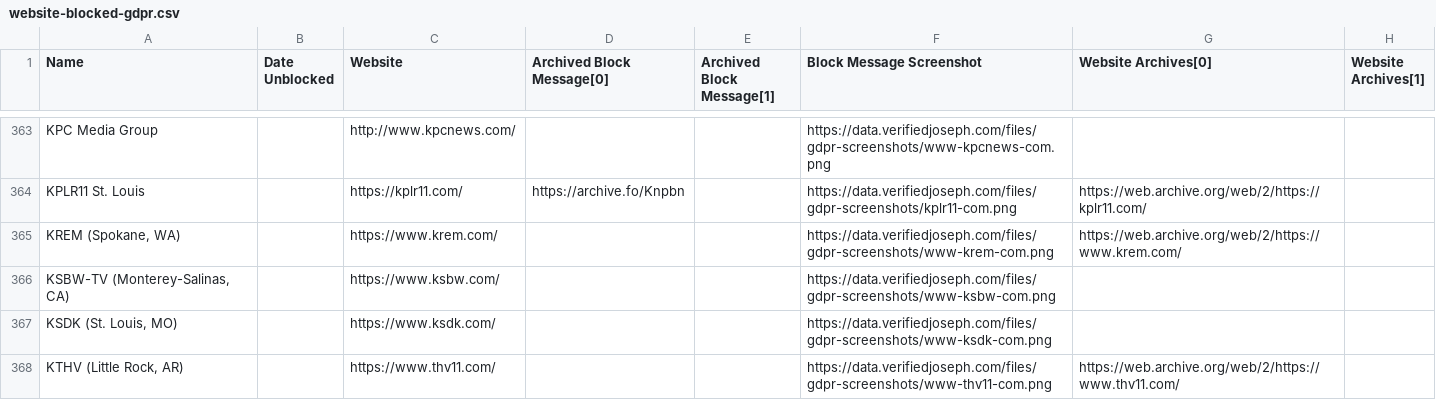
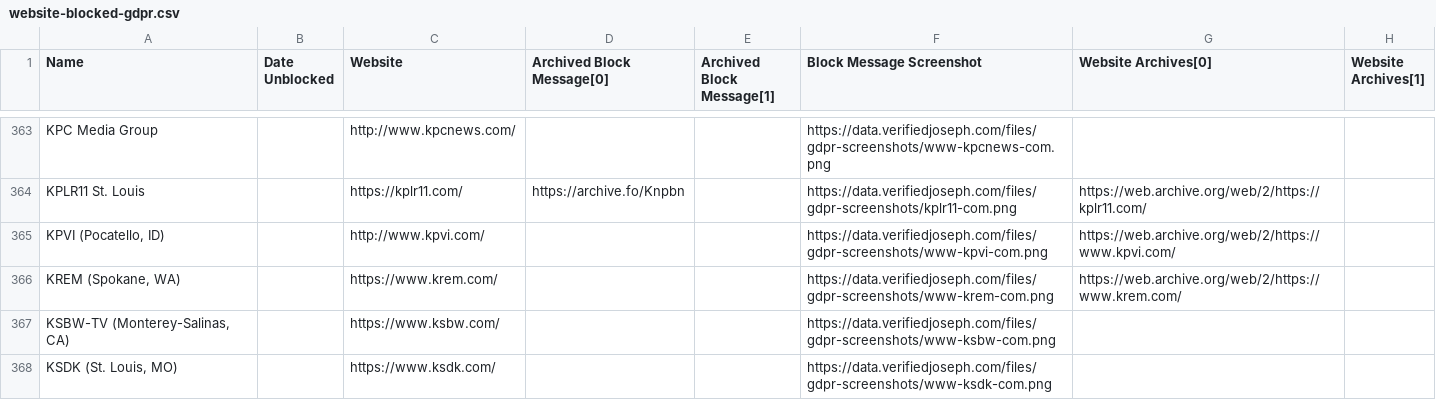
Before and after one commit to VerifiedJoseph/data.verifiedjoseph.com, a CSV file: website-blocked-gdpr.csv, drawn as a sheet; only a part is shown, gaps mark what is left out; the shorter side is filled out with more unchanged rows; the diff covers the shown part only.

Commit message:
Add 6 websites to website-blocked-gdpr.csv

```diff
--- a/website-blocked-gdpr.csv
+++ b/website-blocked-gdpr.csv
@@ -364,2 +364,3 @@ KPC Media Group,,http://www.kpcnews.com/,,,https://data.verifiedjoseph.com/files
 KPLR11 St. Louis,,https://kplr11.com/,https://archive.fo/Knpbn,,https://data.verifiedjoseph.com/files/gdpr-screenshots/kplr11-com.png,https://web.archive.org/web/2/https://kplr11.com/,
+"KPVI (Pocatello, ID)",,http://www.kpvi.com/,,,https://data.verifiedjoseph.com/files/gdpr-screenshots/www-kpvi-com.png,https://web.archive.org/web/2/https://www.kpvi.com/,
 "KREM (Spokane, WA)",,https://www.krem.com/,,,https://data.verifiedjoseph.com/files/gdpr-screenshots/www-krem-com.png,https://web.archive.org/web/2/https://www.krem.com/,
```
Also changed, not shown: 5 added rows elsewhere in this file.
